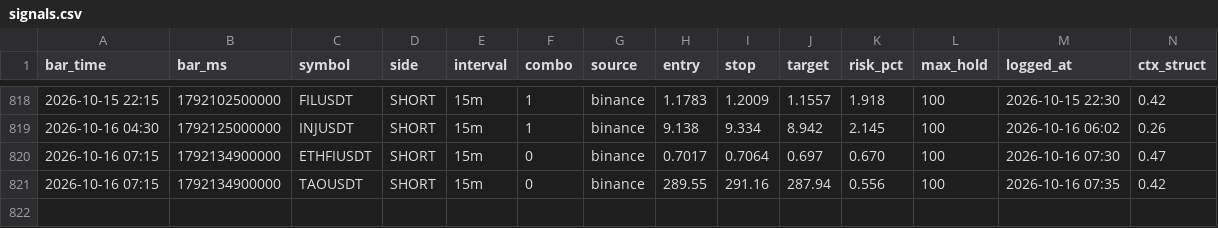
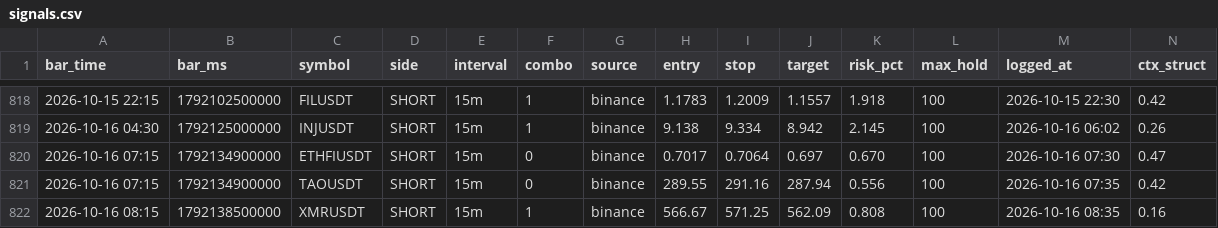
Before and after one commit to igore4eek/oz-scanner, a CSV file: signals.csv, drawn as a sheet; only a part is shown, gaps mark what is left out; rows hold the shown columns only; the diff names each change by its address in the sheet, - before the commit and + after, or states it on an @@ line.

Commit message:
signals 2026-10-16 11:35 local

```diff
--- a/signals.csv
+++ b/signals.csv
+row 822: 2026-10-16 08:15 | 1792138500000 | XMRUSDT | SHORT | 15m | 1 | binance | 566.67 | 571.25 | 562.09 | 0.808 | 100 | 2026-10-16 08:35 | 0.16
```
Also changed, not shown: 1 other file.
